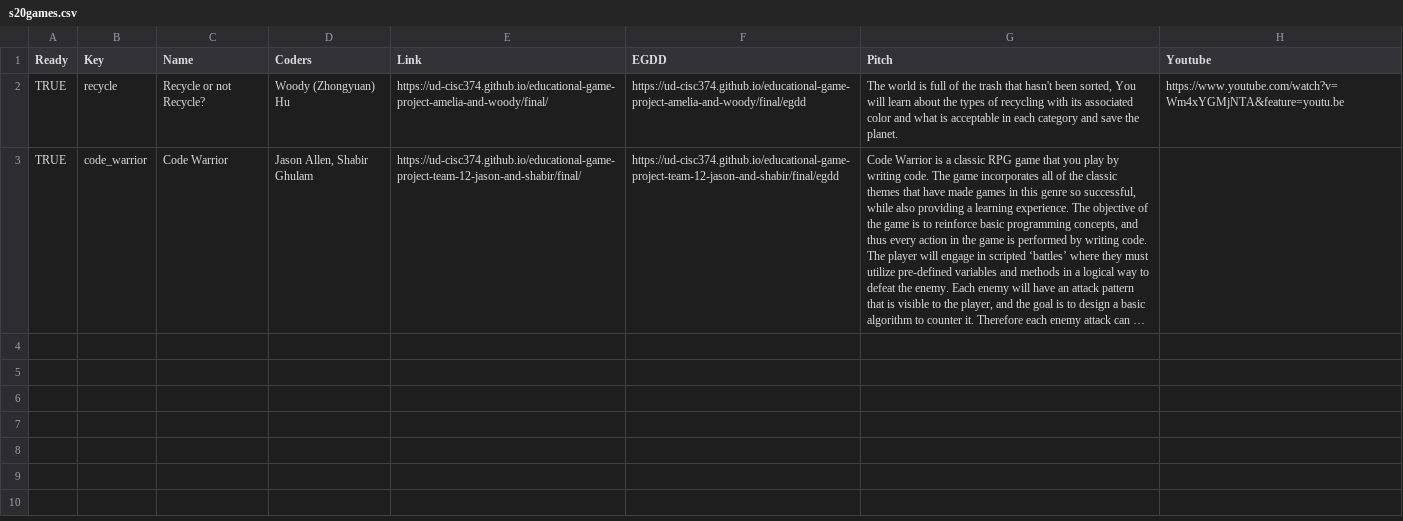
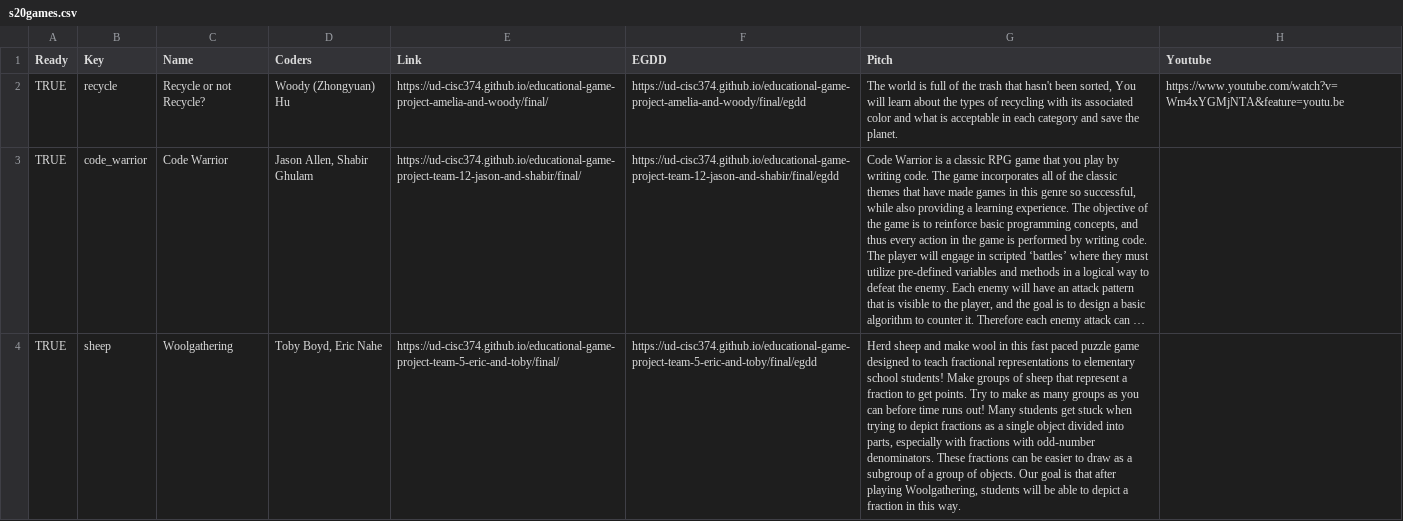
Before and after one commit to UD-CISC374/showcase, a CSV file: _data/s20games.csv, drawn as a sheet; long unchanged cells end in …; the diff names each change by its address in the sheet, - before the commit and + after, or states it on an @@ line.

Commit message:
Woolgathering

```diff
--- a/_data/s20games.csv
+++ b/_data/s20games.csv
+row 4: TRUE | sheep | Woolgathering | Toby Boyd, Eric Nahe | https://ud-cisc374.github.io/educational-game-project-team-5-eric-and-toby/final/ | https://ud-cisc374.github.io/educational-game-project-team-5-eric-and-toby/final/egdd | Herd sheep and make wool in this fast paced puzzle game designed to teach fractional representations to elementary school students! Make groups of sheep that represent a fraction to get points. Try to make as many groups as you can before time runs out! Many students get stuck when trying to depict fractions as a single object divided into parts, especially with fractions with odd-number denominators. These fractions can be easier to draw as a subgroup of a group of objects. Our goal is that after playing Woolgathering, students will be able to depict a fraction in this way.
```
Also changed, not shown: 2 other files.
